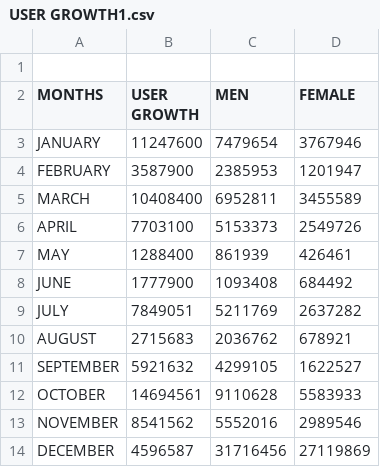
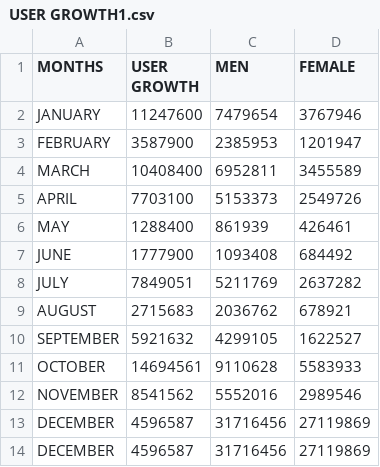
Before and after one commit to jagann122/PROJECT1, a CSV file: USER GROWTH1.csv, drawn as a sheet.

Commit message:
Add files via upload

```diff
--- a/USER GROWTH1.csv
+++ b/USER GROWTH1.csv
@@ -1,2 +1 @@
-,,,,,,,,,,,,,,,,,,
 MONTHS,USER GROWTH,MEN,FEMALE,,,,,,,,,,,,,,,
@@ -13,2 +12,3 @@ OCTOBER,14694561,9110628,5583933,,,,,,,,,,,,,,,
 NOVEMBER,8541562,5552016,2989546,,,,,,,,,,,,,,,
+DECEMBER,4596587,31716456,27119869,,,,,,,,,,,,,,,
 DECEMBER,4596587,31716456,27119869,,,,,,,,,,,,,,,
```
